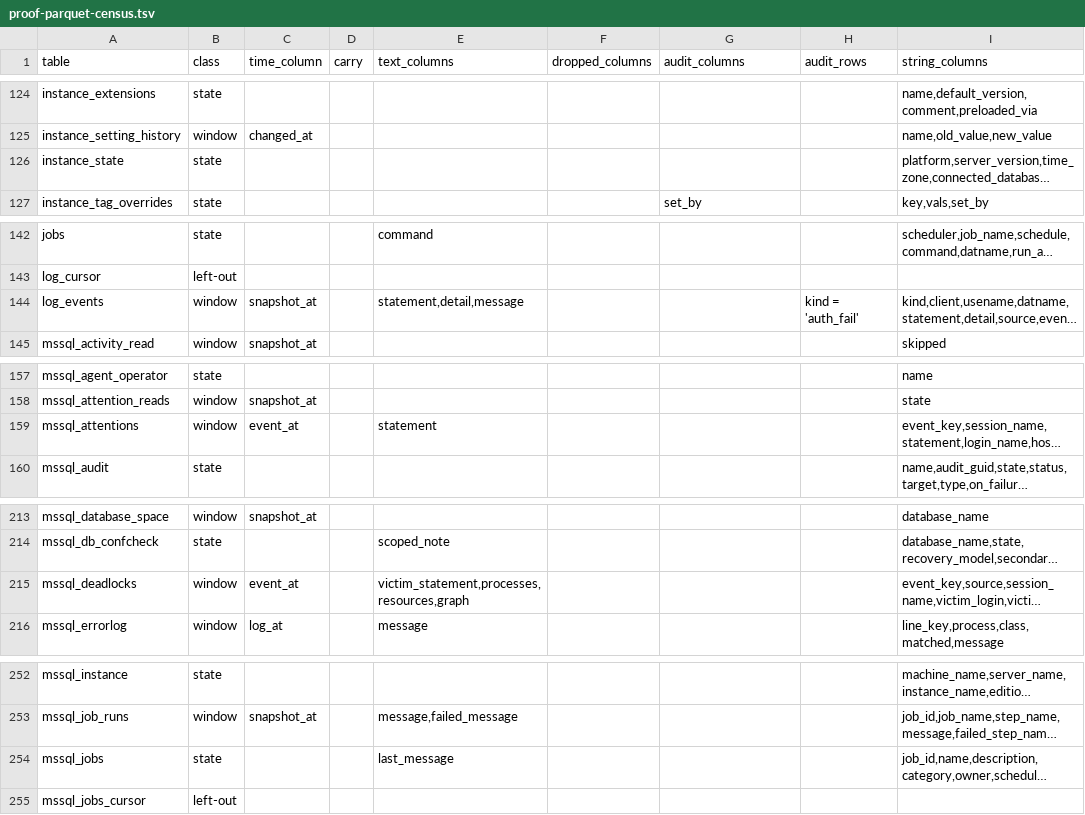
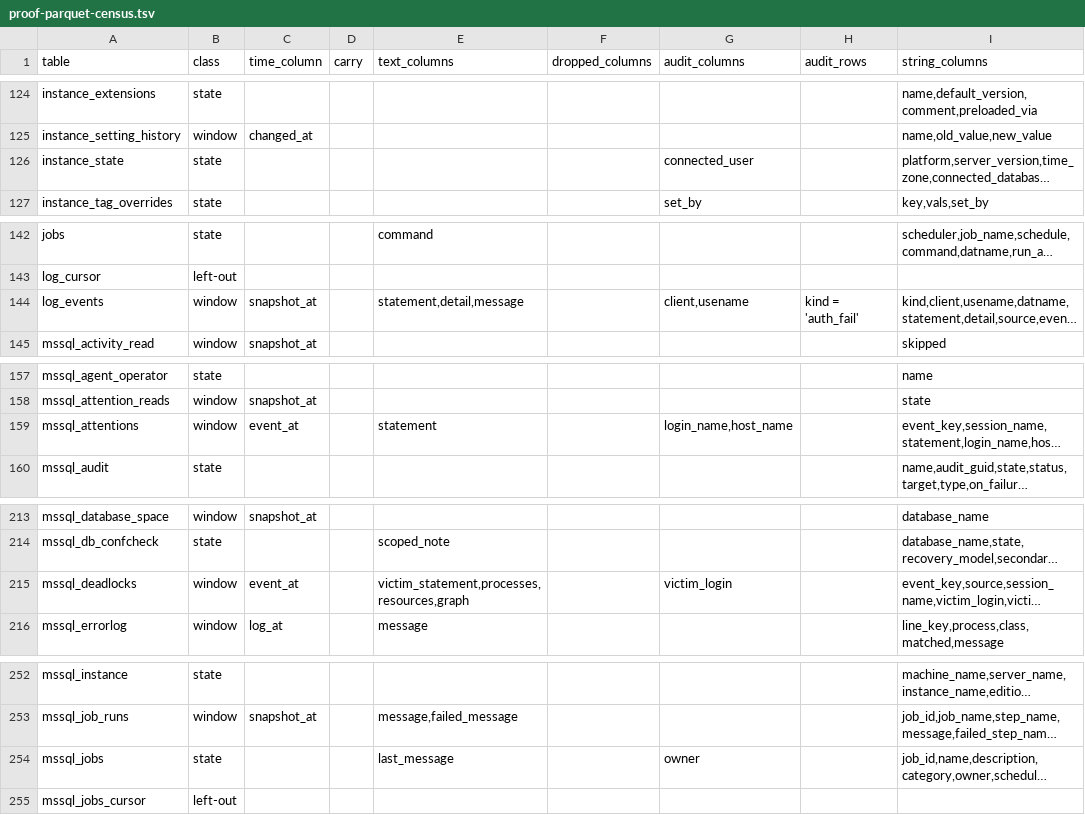
Before and after one commit to aachaemenes/pgvigil, a TSV file: scripts/proof-parquet-census.tsv, drawn as a sheet; only a part is shown, gaps mark what is left out; long unchanged cells end in …; the diff covers the shown part only; the diff names each change by its address in the sheet, - before the commit and + after, or states it on an @@ line.

Commit message:
export: logins, client hosts and client addresses held unless the audit carry is on - a session's, a request's, an event's or a blocking chain's login, host and address, and an owner's or a role's name, on 29 tables; the per-role pgaudit settings leave only with the audit carry (the role is in their key); the export page says so, and names the Patroni API error and pending-restart values among the columns that never leave

```diff
--- a/scripts/proof-parquet-census.tsv
+++ b/scripts/proof-parquet-census.tsv
-G126 (audit_columns): (empty)
+G126 (audit_columns): connected_user
-G144 (audit_columns): (empty)
+G144 (audit_columns): client,usename
-G159 (audit_columns): (empty)
+G159 (audit_columns): login_name,host_name
-G215 (audit_columns): (empty)
+G215 (audit_columns): victim_login
-G254 (audit_columns): (empty)
+G254 (audit_columns): owner
```
Also changed, not shown: 25 edited cells elsewhere in this file, 2 other files.
